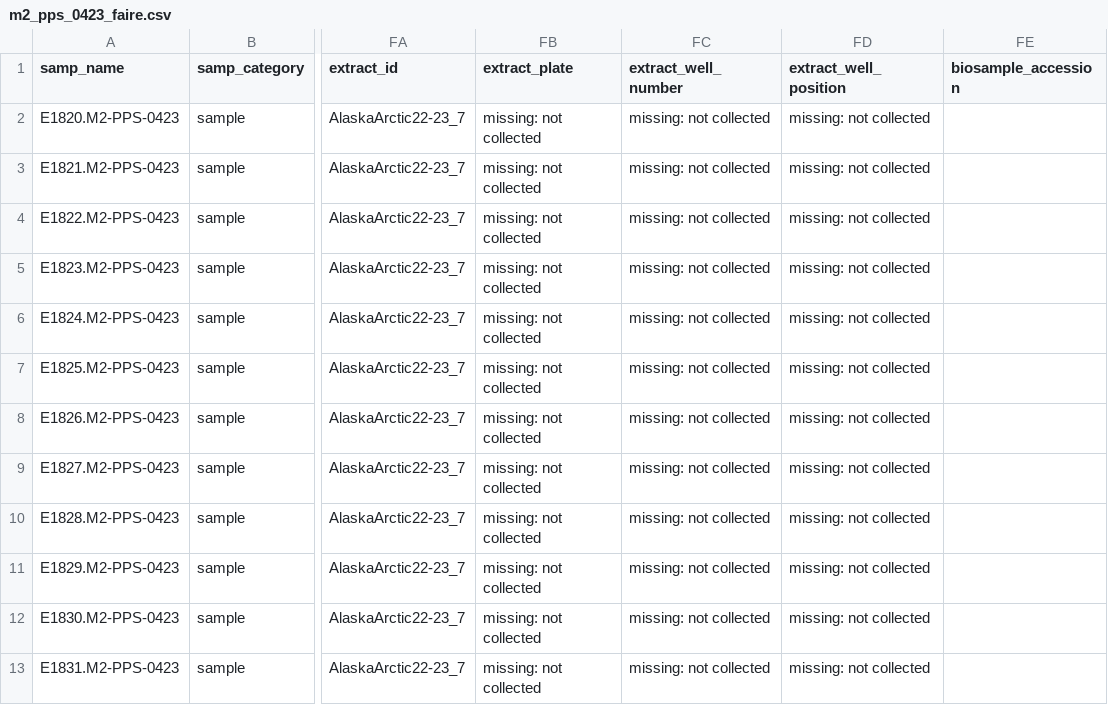
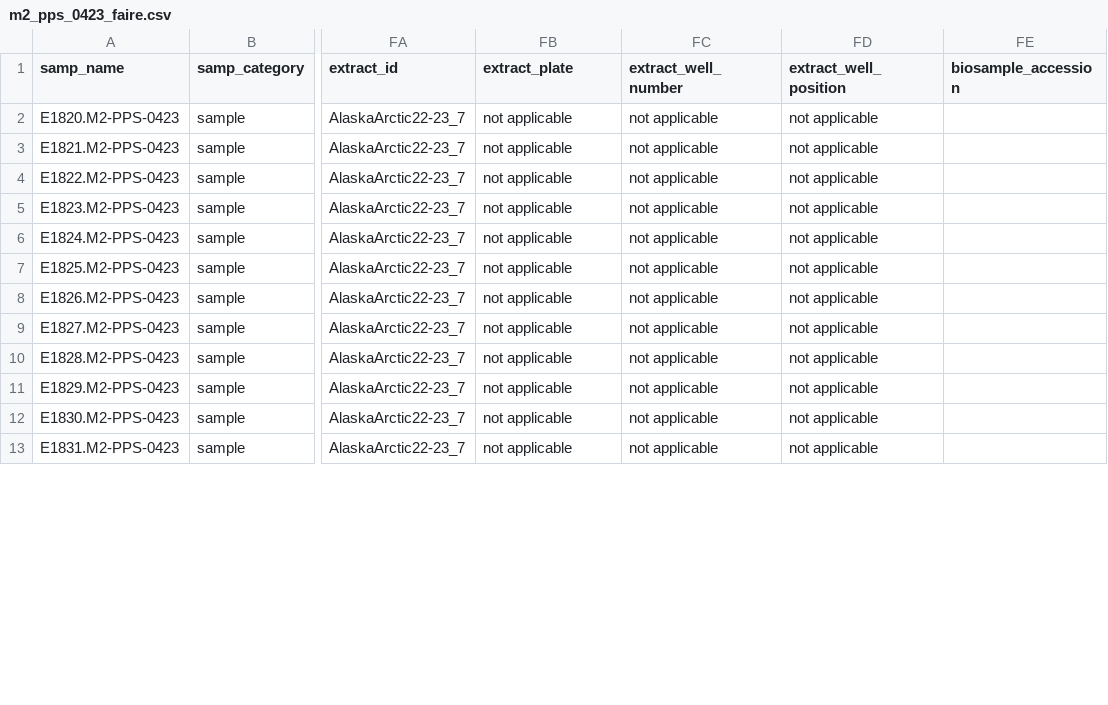
Before and after one commit to NOAA-PMEL/FAIRe-Mapping, a CSV file: projects/EcoFoci/m2_pps_0423/data/m2_pps_0423_faire.csv, drawn as a sheet; only a part is shown, gaps mark what is left out; the diff covers the shown part only; the diff names each change by its address in the sheet, - before the commit and + after, or states it on an @@ line.

```diff
--- a/projects/EcoFoci/m2_pps_0423/data/m2_pps_0423_faire.csv
+++ b/projects/EcoFoci/m2_pps_0423/data/m2_pps_0423_faire.csv
-FB2:FB13 (extract_plate): missing: not collected
+FB2:FB13 (extract_plate): not applicable
-FC2:FC13 (extract_well_number): missing: not collected
+FC2:FC13 (extract_well_number): not applicable
-FD2:FD13 (extract_well_position): missing: not collected
+FD2:FD13 (extract_well_position): not applicable
```
Also changed, not shown: 73 edited cells elsewhere in this file, projects/EcoFoci/dy2012/data/dy2012_faire.csv, projects/EcoFoci/dy2206/data/dy2206_faire.csv, 4 other files.
